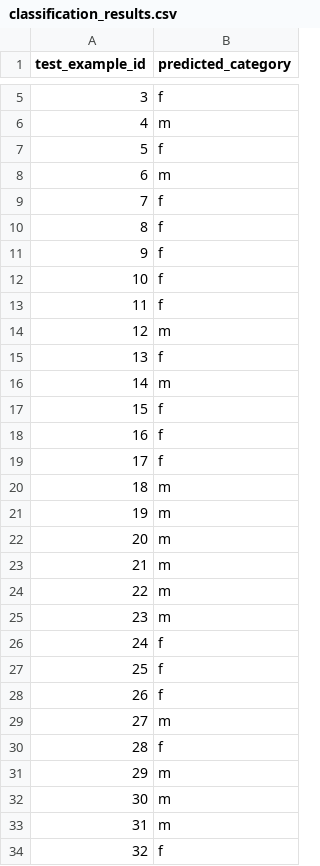
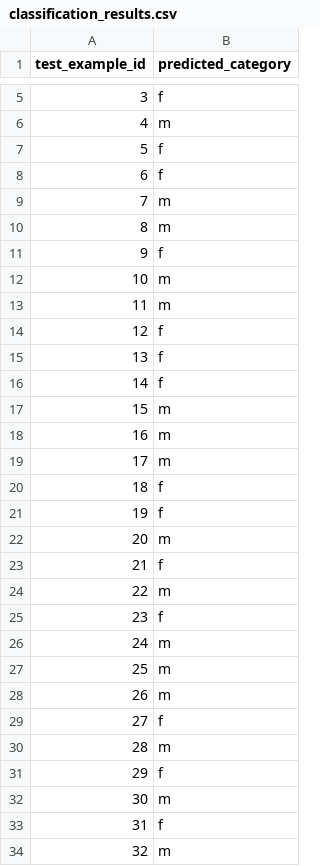
Before and after one commit to Cc4Dayz/Matala_5, a CSV file: classification_results.csv, drawn as a sheet; only a part is shown, gaps mark what is left out; the diff covers the shown part only.

```diff
--- a/classification_results.csv
+++ b/classification_results.csv
@@ -7,28 +7,28 @@ test_example_id,predicted_category
 5,f
-6,m
-7,f
-8,f
+6,f
+7,m
+8,m
 9,f
-10,f
-11,f
-12,m
+10,m
+11,m
+12,f
 13,f
-14,m
-15,f
-16,f
-17,f
-18,m
-19,m
+14,f
+15,m
+16,m
+17,m
+18,f
+19,f
 20,m
-21,m
+21,f
 22,m
-23,m
-24,f
-25,f
-26,f
-27,m
-28,f
-29,m
+23,f
+24,m
+25,m
+26,m
+27,f
+28,m
+29,f
 30,m
-31,m
-32,f
+31,f
+32,m
```
Also changed, not shown: 149 edited cells elsewhere in this file, 1 other file.
